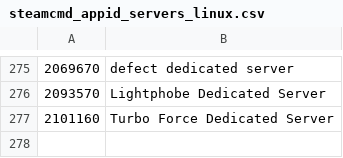
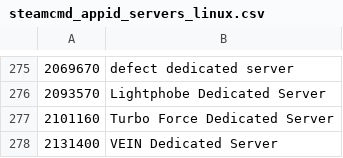
Before and after one commit to dgibbs64/SteamCMD-AppID-List-Servers, a CSV file: steamcmd_appid_servers_linux.csv, drawn as a sheet; only a part is shown, gaps mark what is left out; the diff names each change by its address in the sheet, - before the commit and + after, or states it on an @@ line.

```diff
--- a/steamcmd_appid_servers_linux.csv
+++ b/steamcmd_appid_servers_linux.csv
+row 278: 2131400 | VEIN Dedicated Server
```
Also changed, not shown: steamcmd_appid_servers.csv, steamcmd_appid_servers_windows.csv, 3 other files.
